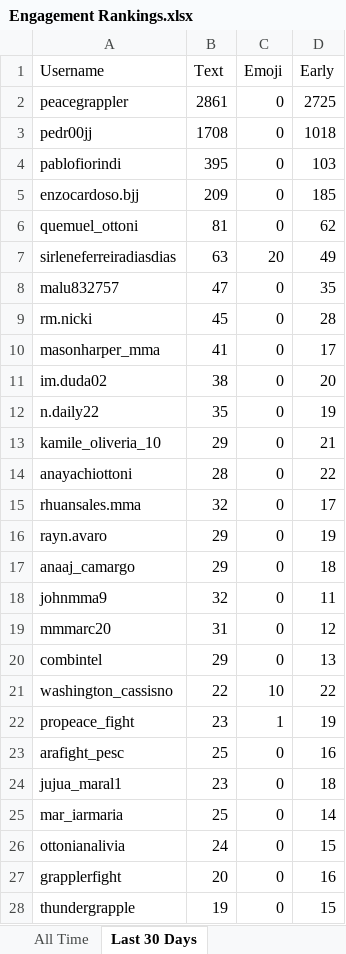
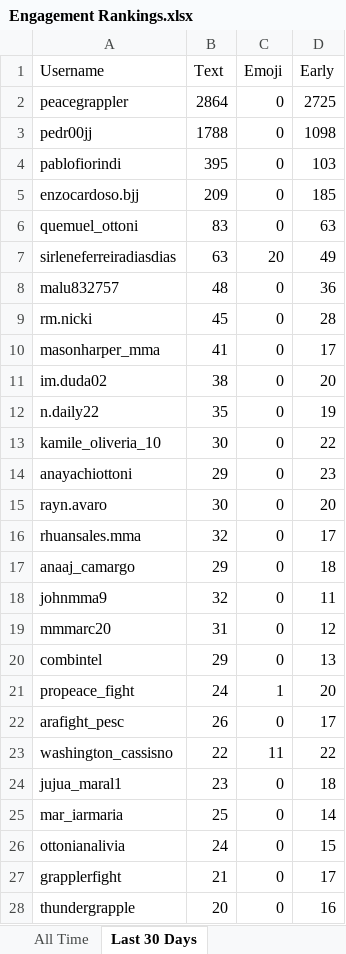
Before and after one commit to paxlucta/peace-grappler, an Excel workbook: Engagement Rankings.xlsx, sheet Last 30 Days, drawn as a sheet; only a part is shown; values as stored, in another font and other column widths than the file's, no borders; removed rows and columns are numbered as before the commit, all else as after; the diff covers the shown part only; the diff names each change by its address in the sheet, - before the commit and + after, or states it on an @@ line.

```diff
--- a/Engagement Rankings.xlsx (sheet Last 30 Days)
+++ b/Engagement Rankings.xlsx (sheet Last 30 Days)
-B2 (Text): 2861
+B2 (Text): 2864
-B3 (Text): 1708
+B3 (Text): 1788
-D3 (Early): 1018
+D3 (Early): 1098
-B6 (Text): 81
+B6 (Text): 83
-D6 (Early): 62
+D6 (Early): 63
-B8 (Text): 47
+B8 (Text): 48
-D8 (Early): 35
+D8 (Early): 36
-B13 (Text): 29
+B13 (Text): 30
-D13 (Early): 21
+D13 (Early): 22
-B14 (Text): 28
+B14 (Text): 29
-D14 (Early): 22
+D14 (Early): 23
+row 15: rayn.avaro | 30 | 0 | 20
-row 16: rayn.avaro | 29 | 0 | 19
-row 21: washington_cassisno | 22 | 10 | 22
-B21 (Text): 23
+B21 (Text): 24
-D21 (Early): 19
+D21 (Early): 20
-B22 (Text): 25
+B22 (Text): 26
-D22 (Early): 16
+D22 (Early): 17
+row 23: washington_cassisno | 22 | 11 | 22
-B27 (Text): 20
+B27 (Text): 21
-D27 (Early): 16
+D27 (Early): 17
-B28 (Text): 19
+B28 (Text): 20
-D28 (Early): 15
+D28 (Early): 16
```
Also changed, not shown: 5 added rows, 5 removed rows and 5 edited cells elsewhere in this sheet, sheet All Time, Engagement Rankings 2026-06.xlsx, 11 other files.
